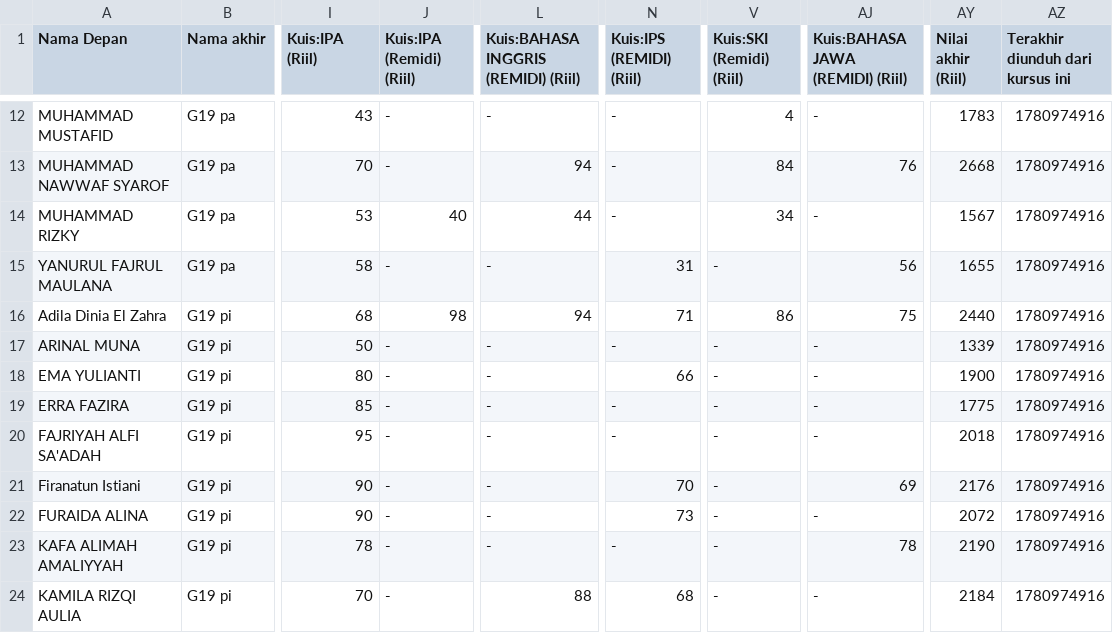
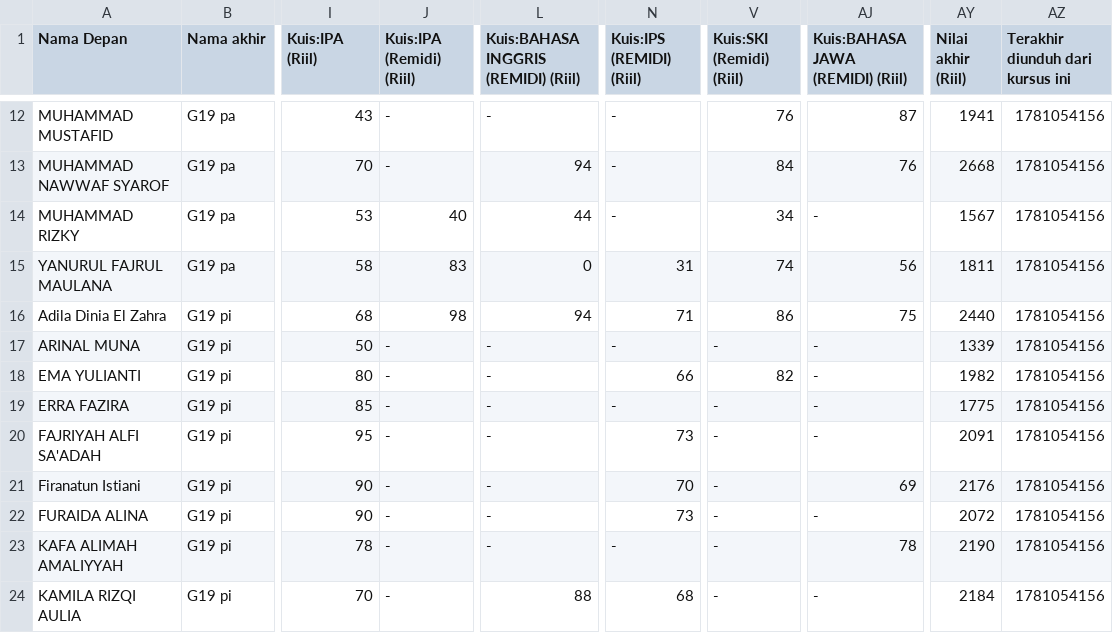
Before and after one commit to FaiqAminuddin/mtsnuitb, a CSV file: Pat2607 Nilai-20260607_0353-comma_separated.csv, drawn as a sheet; only a part is shown, gaps mark what is left out; the diff covers the shown part only; the diff names each change by its address in the sheet, - before the commit and + after, or states it on an @@ line.

```diff
--- a/Pat2607 Nilai-20260607_0353-comma_separated.csv
+++ b/Pat2607 Nilai-20260607_0353-comma_separated.csv
-V12 (Kuis:SKI (Remidi) (Riil)): 4
+V12 (Kuis:SKI (Remidi) (Riil)): 76
-AJ12 (Kuis:BAHASA JAWA (REMIDI) (Riil)): -
+AJ12 (Kuis:BAHASA JAWA (REMIDI) (Riil)): 87
-AY12 (Nilai akhir (Riil)): 1783
+AY12 (Nilai akhir (Riil)): 1941
-AZ12:AZ24 (Terakhir diunduh dari kursus ini): 1780974916
+AZ12:AZ24 (Terakhir diunduh dari kursus ini): 1781054156
-J15 (Kuis:IPA (Remidi) (Riil)): -
+J15 (Kuis:IPA (Remidi) (Riil)): 83
-L15: -
+L15: 0
-V15 (Kuis:SKI (Remidi) (Riil)): -
+V15 (Kuis:SKI (Remidi) (Riil)): 74
-AY15 (Nilai akhir (Riil)): 1655
+AY15 (Nilai akhir (Riil)): 1811
-V18 (Kuis:SKI (Remidi) (Riil)): -
+V18 (Kuis:SKI (Remidi) (Riil)): 82
-AY18 (Nilai akhir (Riil)): 1900
+AY18 (Nilai akhir (Riil)): 1982
-N20 (Kuis:IPS (REMIDI) (Riil)): -
+N20 (Kuis:IPS (REMIDI) (Riil)): 73
-AY20 (Nilai akhir (Riil)): 2018
+AY20 (Nilai akhir (Riil)): 2091
```
Also changed, not shown: 65 edited cells elsewhere in this file.
